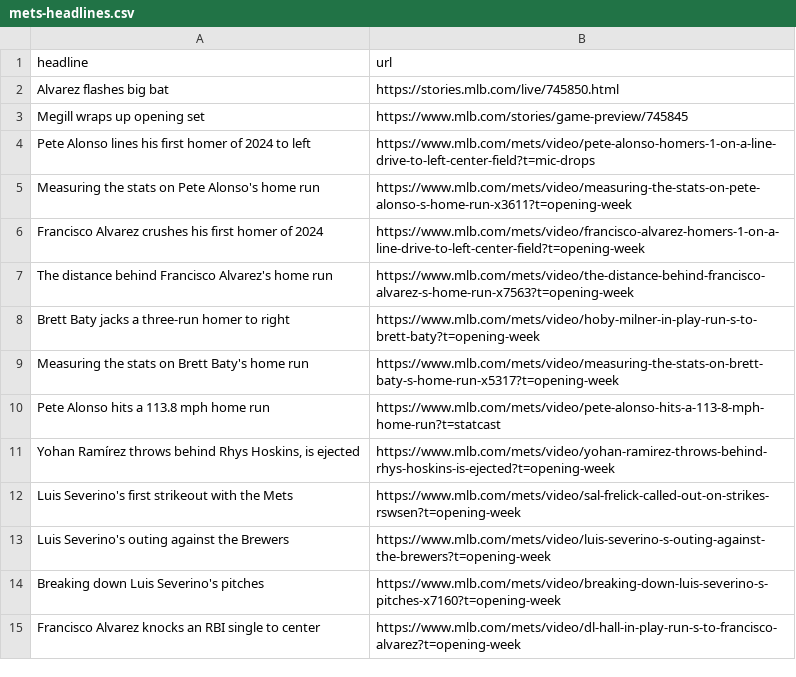
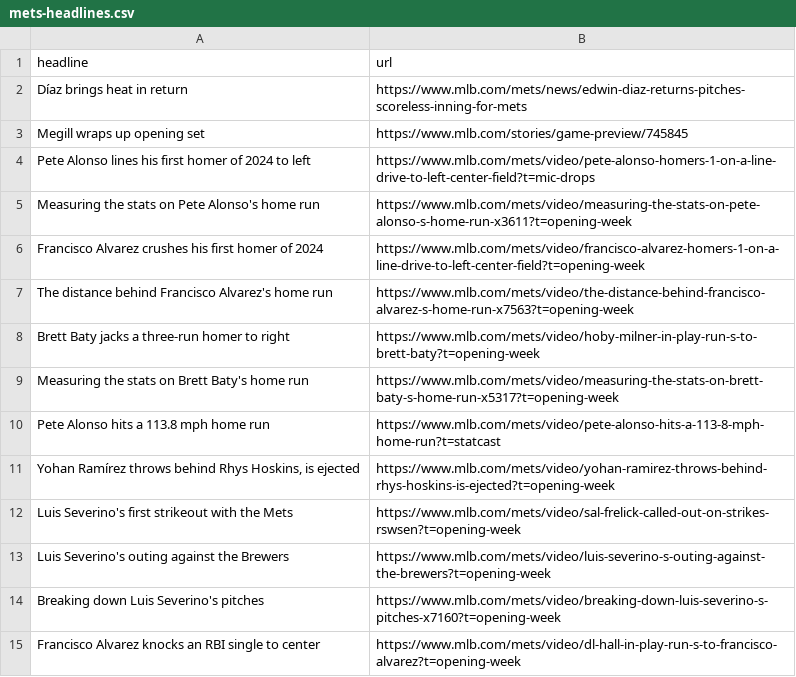
Before and after one commit to atd124/autoscraper-history-main, a CSV file: mets-headlines.csv, drawn as a sheet; removed rows and columns are numbered as before the commit, all else as after; the diff names each change by its address in the sheet, - before the commit and + after, or states it on an @@ line.

```diff
--- a/mets-headlines.csv
+++ b/mets-headlines.csv
-row 2: Alvarez flashes big bat | https://stories.mlb.com/live/745850.html
+row 2: Díaz brings heat in return | https://www.mlb.com/mets/news/edwin-diaz-returns-pitches-scoreless-inning-for-mets
```
